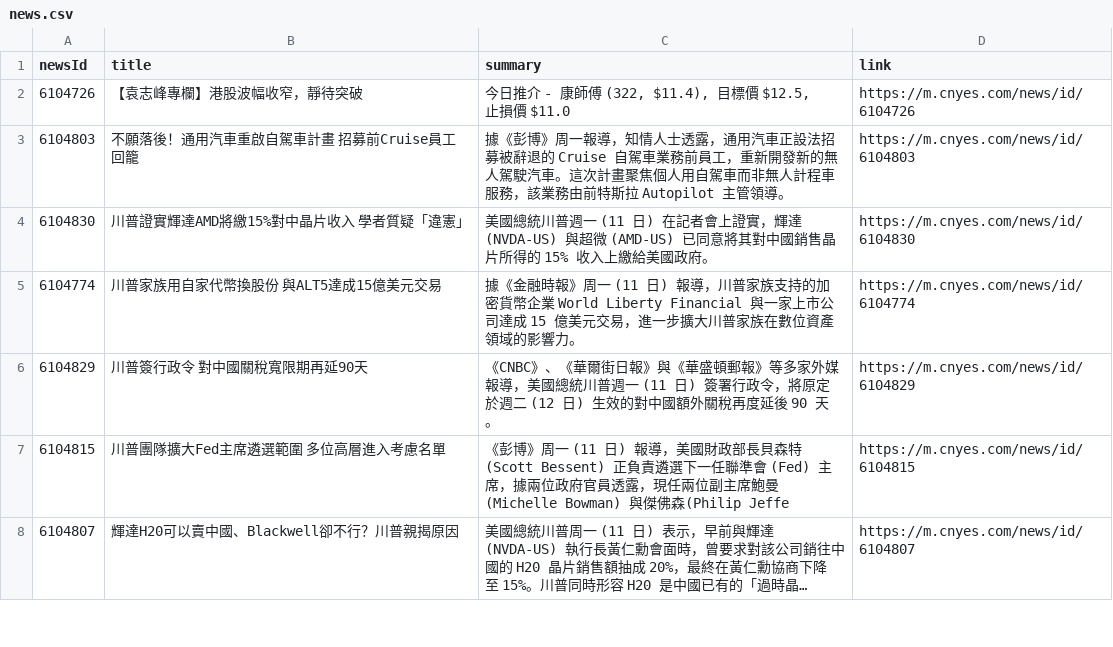
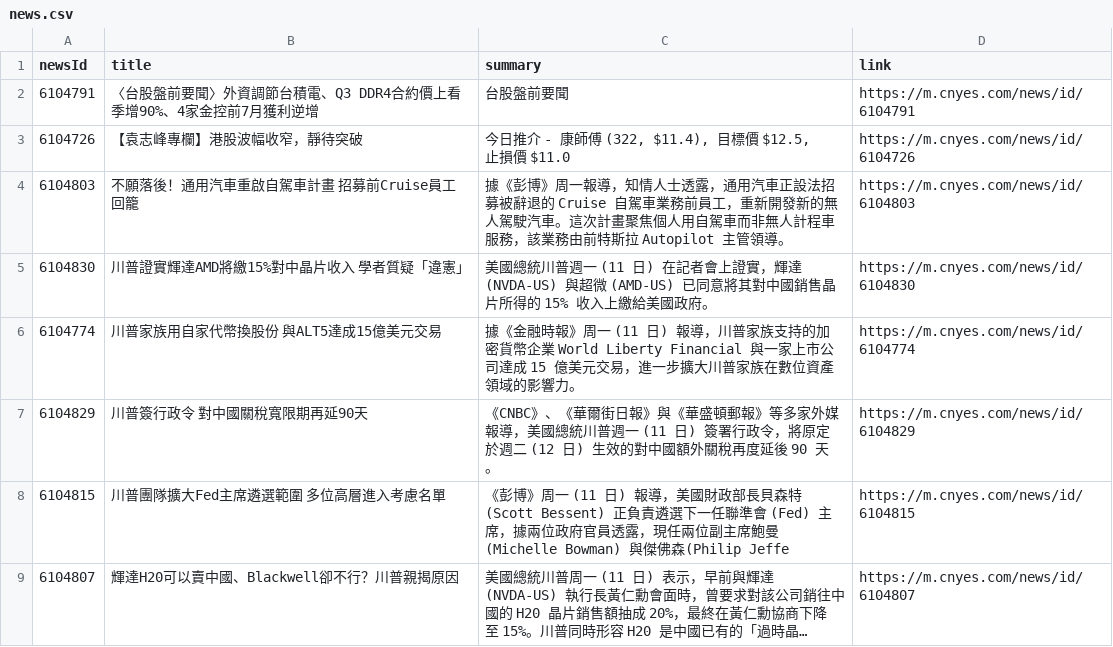
Before and after one commit to MaxDong168/test_github_actions, a CSV file: news.csv, drawn as a sheet; only a part is shown; long unchanged cells end in ….

Commit message:
更新鉅亨網新聞

```diff
--- a/news.csv
+++ b/news.csv
@@ -1,2 +1,3 @@
 newsId,title,summary,link
+6104791,〈台股盤前要聞〉外資調節台積電、Q3 DDR4合約價上看季增90%、4家金控前7月獲利逆增,台股盤前要聞,https://m.cnyes.com/news/id/6104791
 6104726,【袁志峰專欄】港股波幅收窄，靜待突破,"今日推介 - 康師傅 (322, $11.4), 目標價 $12.5, 止損價 $11.0",https://m.cnyes.com/news/id/6104726
```
